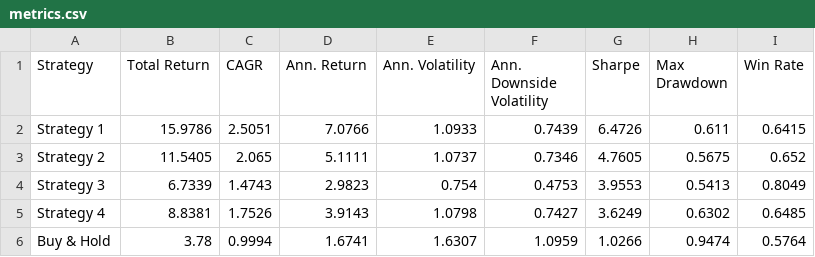
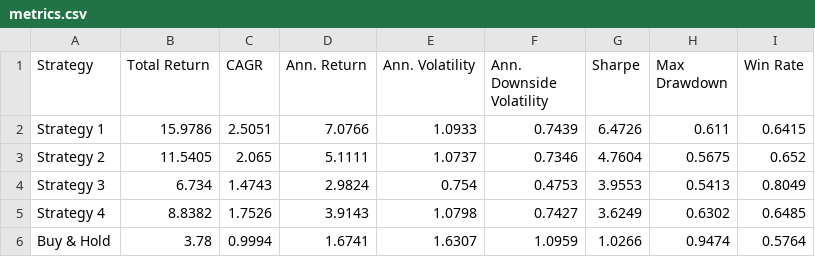
Before and after one commit to dof-studio/SPYDL1D, a CSV file: metrics.csv, drawn as a sheet.

```diff
--- a/metrics.csv
+++ b/metrics.csv
@@ -2,5 +2,5 @@ Strategy,Total Return,CAGR,Ann. Return,Ann. Volatility,Ann. Downside Volati
 Strategy 1,15.9786,2.5051,7.0766,1.0933,0.7439,6.4726,0.611,0.6415
-Strategy 2,11.5405,2.065,5.1111,1.0737,0.7346,4.7605,0.5675,0.652
-Strategy 3,6.7339,1.4743,2.9823,0.754,0.4753,3.9553,0.5413,0.8049
-Strategy 4,8.8381,1.7526,3.9143,1.0798,0.7427,3.6249,0.6302,0.6485
+Strategy 2,11.5405,2.065,5.1111,1.0737,0.7346,4.7604,0.5675,0.652
+Strategy 3,6.734,1.4743,2.9824,0.754,0.4753,3.9553,0.5413,0.8049
+Strategy 4,8.8382,1.7526,3.9143,1.0798,0.7427,3.6249,0.6302,0.6485
 Buy & Hold,3.78,0.9994,1.6741,1.6307,1.0959,1.0266,0.9474,0.5764
```
Also changed, not shown: 1 other file.
